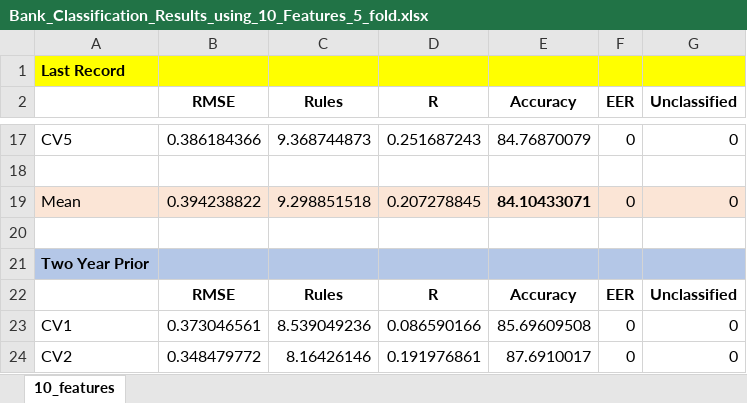
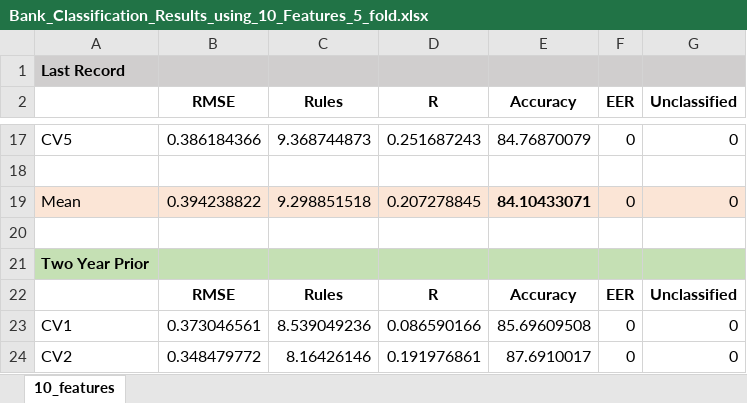
Before and after one commit to Javelin1991/htet_predict_bank_failure, an Excel workbook: Experiment_Resulsts/Bank_Classification_Results_using_10_Features_5_fold.xlsx, sheet 10_features, drawn as a sheet; only a part is shown, gaps mark what is left out; values as stored, in another font and other column widths than the file's, no borders; the diff names each change by its address in the sheet, - before the commit and + after, or states it on an @@ line.

Commit message:
Add bank failure classification by using MCES

```diff
--- a/Experiment_Resulsts/Bank_Classification_Results_using_10_Features_5_fold.xlsx (sheet 10_features)
+++ b/Experiment_Resulsts/Bank_Classification_Results_using_10_Features_5_fold.xlsx (sheet 10_features)
-A1:G1 fill: #FFFF00
+A1:G1 fill: #D0CECE
-A21:G21 fill: #B4C7E7
+A21:G21 fill: #C5E0B4
```
Also changed, not shown: 10 other files.
